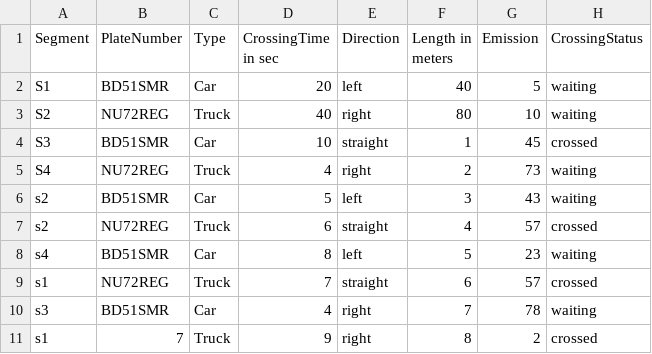
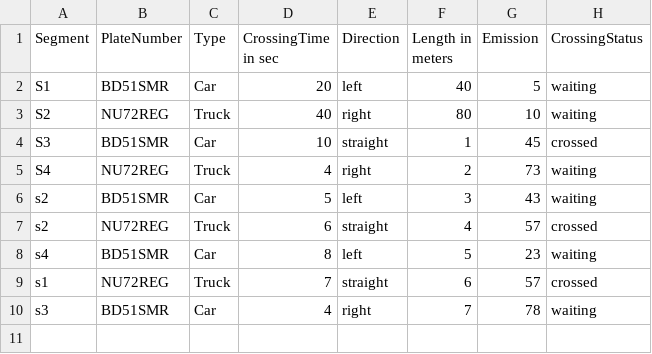
Before and after one commit to VikasChaudhary123/AdvanceSoftware_CW1, a CSV file: vehicle.csv, drawn as a sheet.

```diff
--- a/vehicle.csv
+++ b/vehicle.csv
@@ -10,2 +10 @@ s1,NU72REG,Truck,7,straight,6,57,crossed
 s3,BD51SMR,Car,4,right,7,78,waiting
-s1,7,Truck,9,right,8,2,crossed
```
Also changed, not shown: 4 other files.
